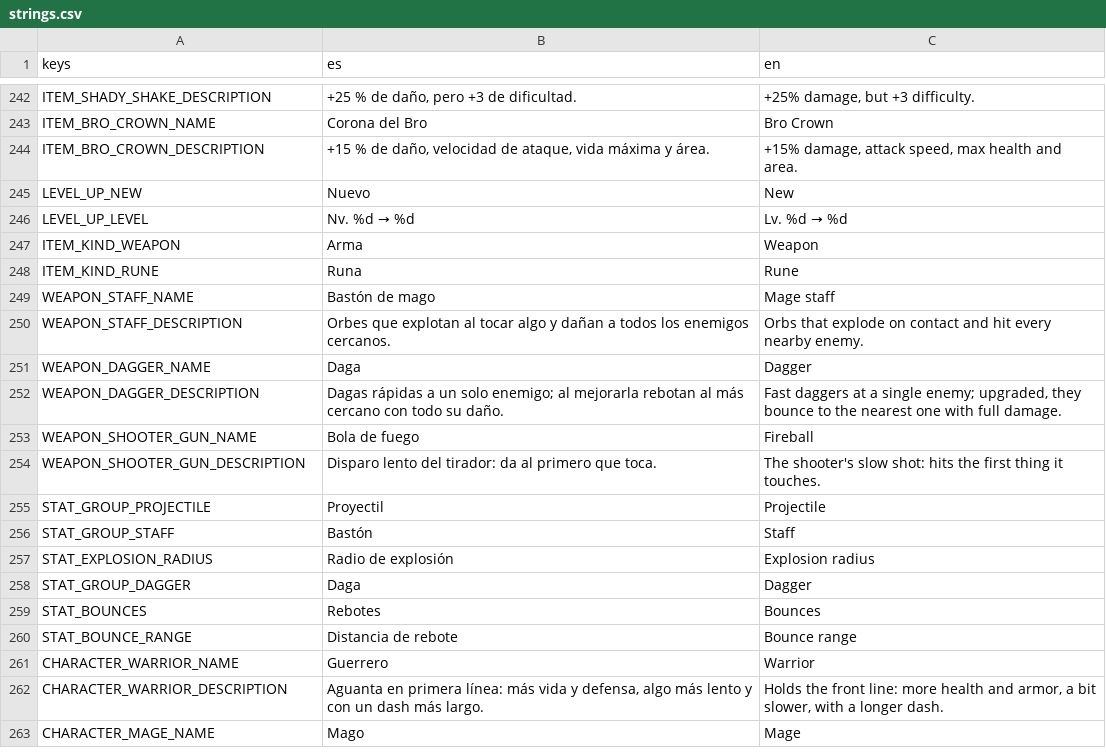
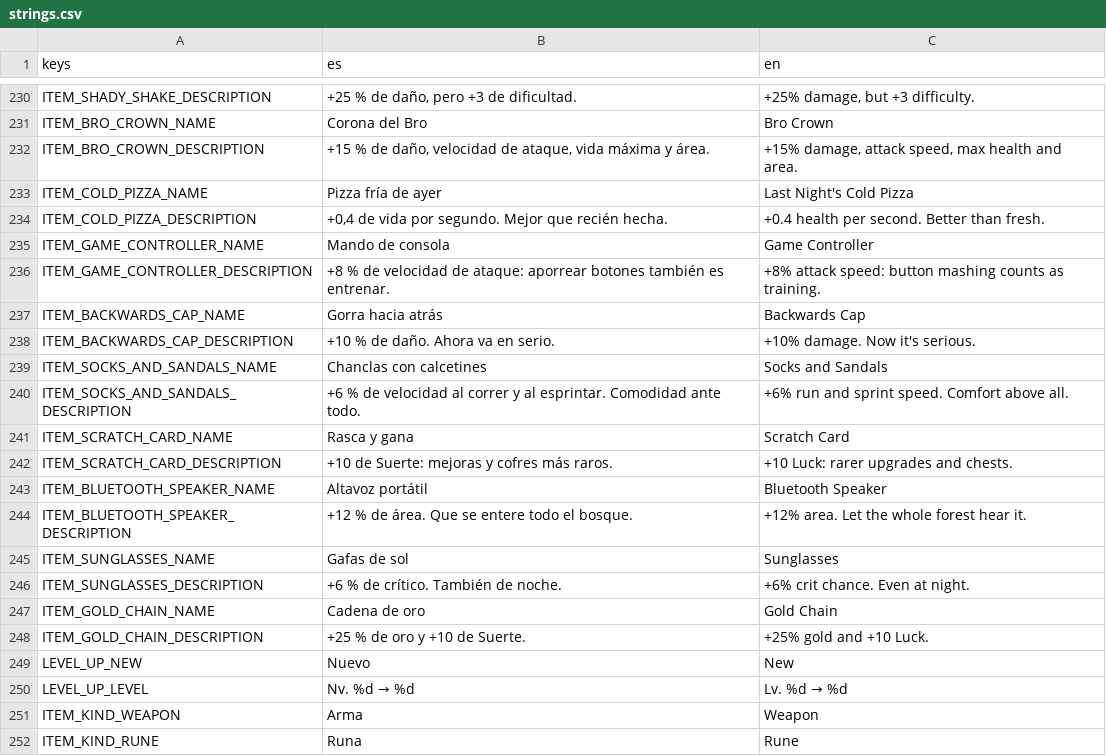
Before and after one commit to UriBokchoi/BroGuild, a CSV file: data/i18n/strings.csv, drawn as a sheet; only a part is shown, gaps mark what is left out; the shorter side is filled out with more unchanged rows; the diff covers the shown part only.

```diff
--- a/data/i18n/strings.csv
+++ b/data/i18n/strings.csv
@@ -244,2 +232,18 @@ ITEM_BRO_CROWN_NAME,Corona del Bro,Bro Crown
 ITEM_BRO_CROWN_DESCRIPTION,"+15 % de daño, velocidad de ataque, vida máxima y área.","+15% damage, attack speed, max health and area."
+ITEM_COLD_PIZZA_NAME,Pizza fría de ayer,Last Night's Cold Pizza
+ITEM_COLD_PIZZA_DESCRIPTION,"+0,4 de vida por segundo. Mejor que recién hecha.","+0.4 health per second. Better than fresh."
+ITEM_GAME_CONTROLLER_NAME,Mando de consola,Game Controller
+ITEM_GAME_CONTROLLER_DESCRIPTION,"+8 % de velocidad de ataque: aporrear botones también es entrenar.","+8% attack speed: button mashing counts as training."
+ITEM_BACKWARDS_CAP_NAME,Gorra hacia atrás,Backwards Cap
+ITEM_BACKWARDS_CAP_DESCRIPTION,"+10 % de daño. Ahora va en serio.","+10% damage. Now it's serious."
+ITEM_SOCKS_AND_SANDALS_NAME,Chanclas con calcetines,Socks and Sandals
+ITEM_SOCKS_AND_SANDALS_DESCRIPTION,"+6 % de velocidad al correr y al esprintar. Comodidad ante todo.","+6% run and sprint speed. Comfort above all."
+ITEM_SCRATCH_CARD_NAME,Rasca y gana,Scratch Card
+ITEM_SCRATCH_CARD_DESCRIPTION,"+10 de Suerte: mejoras y cofres más raros.","+10 Luck: rarer upgrades and chests."
+ITEM_BLUETOOTH_SPEAKER_NAME,Altavoz portátil,Bluetooth Speaker
+ITEM_BLUETOOTH_SPEAKER_DESCRIPTION,"+12 % de área. Que se entere todo el bosque.","+12% area. Let the whole forest hear it."
+ITEM_SUNGLASSES_NAME,Gafas de sol,Sunglasses
+ITEM_SUNGLASSES_DESCRIPTION,"+6 % de crítico. También de noche.","+6% crit chance. Even at night."
+ITEM_GOLD_CHAIN_NAME,Cadena de oro,Gold Chain
+ITEM_GOLD_CHAIN_DESCRIPTION,"+25 % de oro y +10 de Suerte.","+25% gold and +10 Luck."
 LEVEL_UP_NEW,Nuevo,New
```
Also changed, not shown: 12 removed rows elsewhere in this file, 35 other files.
